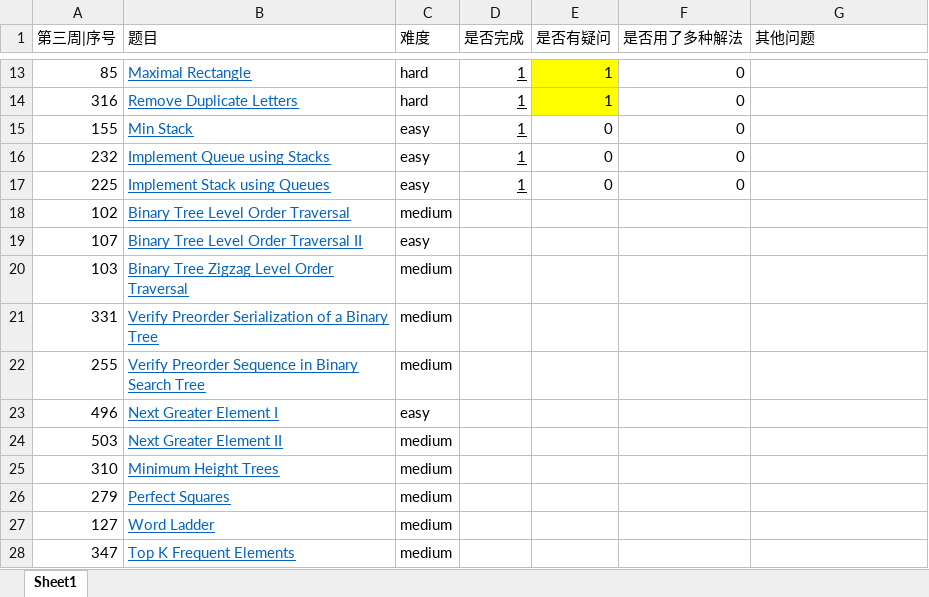
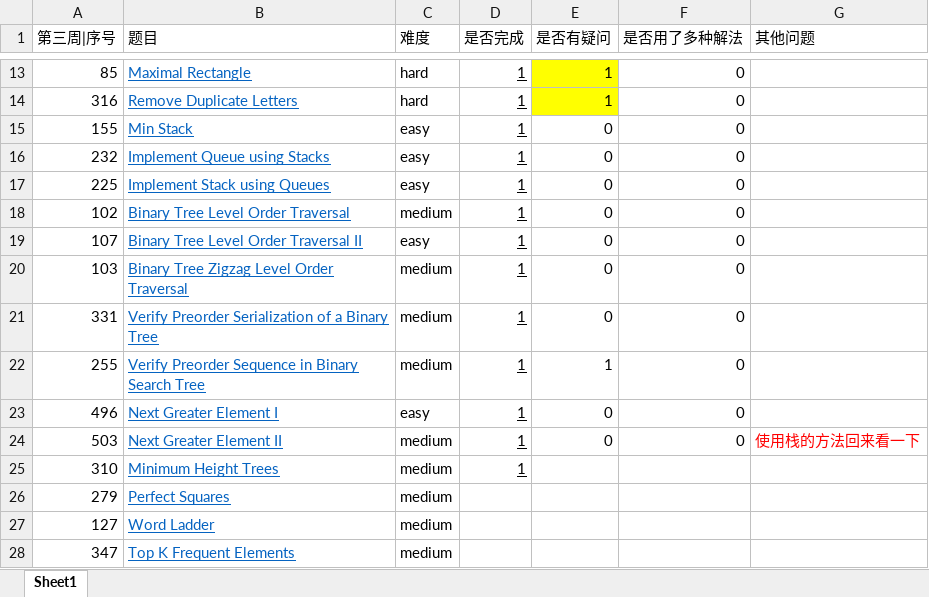
Before and after one commit to AMaoYouDianFang/LeetCodeProblems, an Excel workbook: leetcode_3_check_task.xlsx, sheet Sheet1, drawn as a sheet; only a part is shown, gaps mark what is left out; values as stored, in another font and other column widths than the file's, no borders; the diff names each change by its address in the sheet, - before the commit and + after, or states it on an @@ line.

```diff
--- a/leetcode_3_check_task.xlsx (sheet Sheet1)
+++ b/leetcode_3_check_task.xlsx (sheet Sheet1)
-D18:D25 (是否完成): (empty)
+D18:D25 (是否完成): 1
-E18:E21 (是否有疑问): (empty)
+E18:E21 (是否有疑问): 0
-F18:F24 (是否用了多种解法): (empty)
+F18:F24 (是否用了多种解法): 0
-E22 (是否有疑问): (empty)
+E22 (是否有疑问): 1
-E23:E24 (是否有疑问): (empty)
+E23:E24 (是否有疑问): 0
-G24 (其他问题): (empty)
+G24 (其他问题): 使用栈的方法回来看一下
```
Also changed, not shown: 8 other files.
